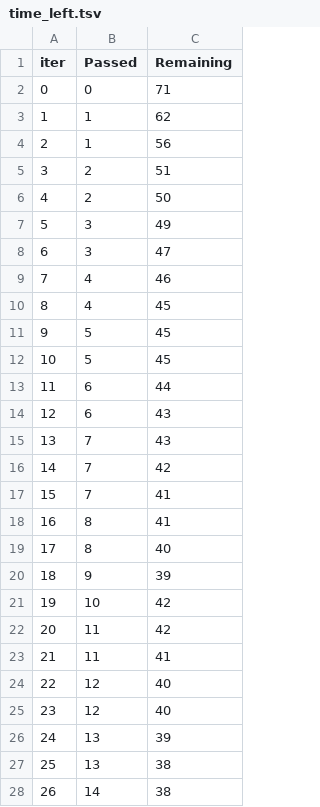
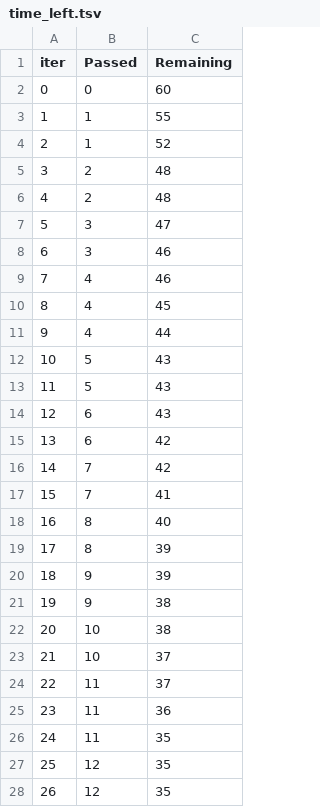
Before and after one commit to kanhaiya-98/mlproject, a TSV file: catboost_info/time_left.tsv, drawn as a sheet; only a part is shown; the diff covers the shown part only.

```diff
--- a/catboost_info/time_left.tsv
+++ b/catboost_info/time_left.tsv
@@ -1,28 +1,28 @@
 iter	Passed	Remaining
-0	0	71
-1	1	62
-2	1	56
-3	2	51
-4	2	50
-5	3	49
-6	3	47
+0	0	60
+1	1	55
+2	1	52
+3	2	48
+4	2	48
+5	3	47
+6	3	46
 7	4	46
 8	4	45
-9	5	45
-10	5	45
-11	6	44
+9	4	44
+10	5	43
+11	5	43
 12	6	43
-13	7	43
+13	6	42
 14	7	42
 15	7	41
-16	8	41
-17	8	40
+16	8	40
+17	8	39
 18	9	39
-19	10	42
-20	11	42
-21	11	41
-22	12	40
-23	12	40
-24	13	39
-25	13	38
-26	14	38
+19	9	38
+20	10	38
+21	10	37
+22	11	37
+23	11	36
+24	11	35
+25	12	35
+26	12	35
```
Also changed, not shown: 119 edited cells elsewhere in this file, 3 other files.
